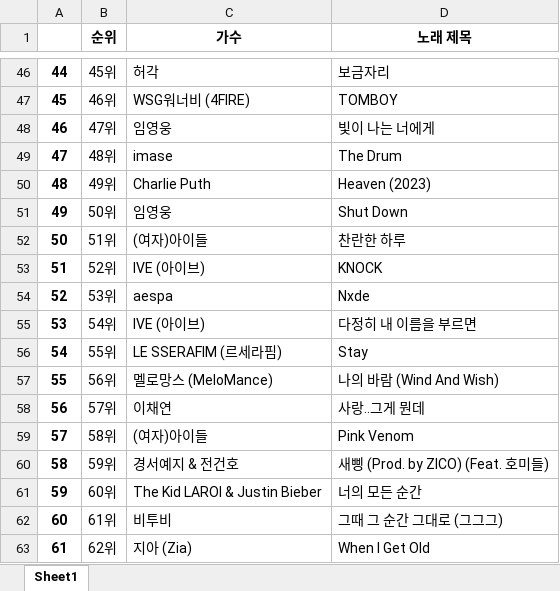
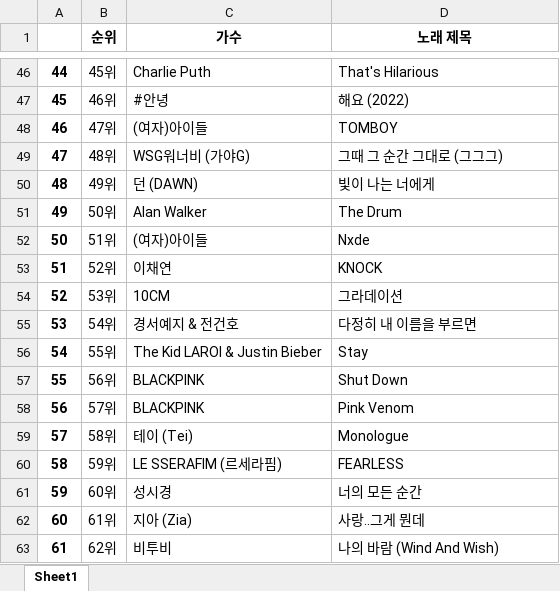
Before and after one commit to TIcording/Crawling_work, an Excel workbook: genie_chart.xlsx, sheet Sheet1, drawn as a sheet; only a part is shown, gaps mark what is left out; values as stored, in another font and other column widths than the file's, no borders; the diff covers the shown part only; the diff names each change by its address in the sheet, - before the commit and + after, or states it on an @@ line.

```diff
--- a/genie_chart.xlsx (sheet Sheet1)
+++ b/genie_chart.xlsx (sheet Sheet1)
-C46 (가수): 허각
+C46 (가수): Charlie Puth
-D46 (노래 제목): 보금자리
+D46 (노래 제목): That's Hilarious
-C47 (가수): WSG워너비 (4FIRE)
+C47 (가수): #안녕
-D47 (노래 제목): TOMBOY
+D47 (노래 제목): 해요 (2022)
-C48 (가수): 임영웅
+C48 (가수): (여자)아이들
-D48 (노래 제목): 빛이 나는 너에게
+D48 (노래 제목): TOMBOY
-C49 (가수): imase
+C49 (가수): WSG워너비 (가야G)
-D49 (노래 제목): The Drum
+D49 (노래 제목): 그때 그 순간 그대로 (그그그)
-C50 (가수): Charlie Puth
+C50 (가수): 던 (DAWN)
-D50 (노래 제목): Heaven (2023)
+D50 (노래 제목): 빛이 나는 너에게
-C51 (가수): 임영웅
+C51 (가수): Alan Walker
-D51 (노래 제목): Shut Down
+D51 (노래 제목): The Drum
-D52 (노래 제목): 찬란한 하루
+D52 (노래 제목): Nxde
-C53 (가수): IVE (아이브)
+C53 (가수): 이채연
-C54 (가수): aespa
+C54 (가수): 10CM
-D54 (노래 제목): Nxde
+D54 (노래 제목): 그라데이션
-C55 (가수): IVE (아이브)
+C55 (가수): 경서예지 & 전건호
-C56 (가수): LE SSERAFIM (르세라핌)
+C56 (가수): The Kid LAROI & Justin Bieber
-C57 (가수): 멜로망스 (MeloMance)
+C57 (가수): BLACKPINK
-D57 (노래 제목): 나의 바람 (Wind And Wish)
+D57 (노래 제목): Shut Down
-C58 (가수): 이채연
+C58 (가수): BLACKPINK
-D58 (노래 제목): 사랑..그게 뭔데
+D58 (노래 제목): Pink Venom
-C59 (가수): (여자)아이들
+C59 (가수): 테이 (Tei)
-D59 (노래 제목): Pink Venom
+D59 (노래 제목): Monologue
-C60 (가수): 경서예지 & 전건호
+C60 (가수): LE SSERAFIM (르세라핌)
-D60 (노래 제목): 새삥 (Prod. by ZICO) (Feat. 호미들)
+D60 (노래 제목): FEARLESS
-C61 (가수): The Kid LAROI & Justin Bieber
+C61 (가수): 성시경
-C62 (가수): 비투비
+C62 (가수): 지아 (Zia)
-D62 (노래 제목): 그때 그 순간 그대로 (그그그)
+D62 (노래 제목): 사랑..그게 뭔데
-C63 (가수): 지아 (Zia)
+C63 (가수): 비투비
-D63 (노래 제목): When I Get Old
+D63 (노래 제목): 나의 바람 (Wind And Wish)
```
Also changed, not shown: 330 edited cells elsewhere in this sheet, 1 other file.
